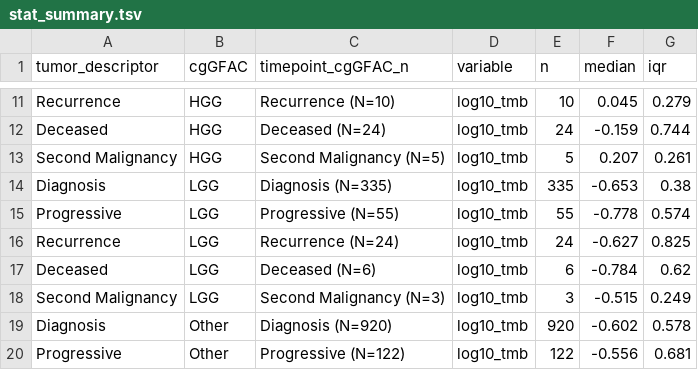
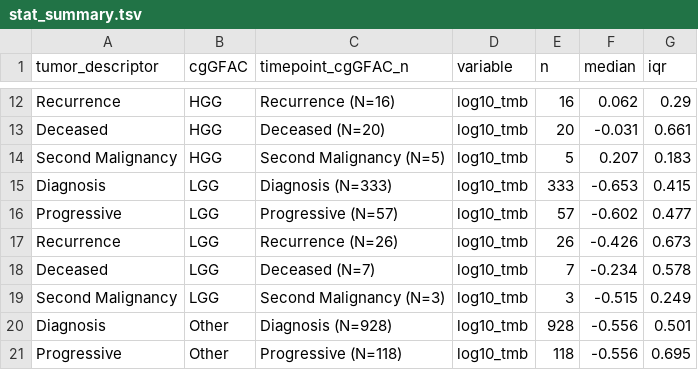
Before and after one commit to rokitalab/tumor-evolution, a TSV file: analyses/tmb-vaf-longitudinal/results/stat_summary.tsv, drawn as a sheet; only a part is shown, gaps mark what is left out; addresses are those after the commit; the diff covers the shown part only; the diff names each change by its address in the sheet, - before the commit and + after, or states it on an @@ line.

```diff
--- a/analyses/tmb-vaf-longitudinal/results/stat_summary.tsv
+++ b/analyses/tmb-vaf-longitudinal/results/stat_summary.tsv
-C12 (timepoint_cgGFAC_n): Recurrence (N=10)
+C12 (timepoint_cgGFAC_n): Recurrence (N=16)
-E12 (n): 10
+E12 (n): 16
-F12 (median): 0.045
+F12 (median): 0.062
-G12 (iqr): 0.279
+G12 (iqr): 0.29
-C13 (timepoint_cgGFAC_n): Deceased (N=24)
+C13 (timepoint_cgGFAC_n): Deceased (N=20)
-E13 (n): 24
+E13 (n): 20
-F13 (median): -0.159
+F13 (median): -0.031
-G13 (iqr): 0.744
+G13 (iqr): 0.661
-G14 (iqr): 0.261
+G14 (iqr): 0.183
-C15 (timepoint_cgGFAC_n): Diagnosis (N=335)
+C15 (timepoint_cgGFAC_n): Diagnosis (N=333)
-E15 (n): 335
+E15 (n): 333
-G15 (iqr): 0.38
+G15 (iqr): 0.415
-C16 (timepoint_cgGFAC_n): Progressive (N=55)
+C16 (timepoint_cgGFAC_n): Progressive (N=57)
-E16 (n): 55
+E16 (n): 57
-F16 (median): -0.778
+F16 (median): -0.602
-G16 (iqr): 0.574
+G16 (iqr): 0.477
-C17 (timepoint_cgGFAC_n): Recurrence (N=24)
+C17 (timepoint_cgGFAC_n): Recurrence (N=26)
-E17 (n): 24
+E17 (n): 26
-F17 (median): -0.627
+F17 (median): -0.426
-G17 (iqr): 0.825
+G17 (iqr): 0.673
-C18 (timepoint_cgGFAC_n): Deceased (N=6)
+C18 (timepoint_cgGFAC_n): Deceased (N=7)
-E18 (n): 6
+E18 (n): 7
-F18 (median): -0.784
+F18 (median): -0.234
-G18 (iqr): 0.62
+G18 (iqr): 0.578
-C20 (timepoint_cgGFAC_n): Diagnosis (N=920)
+C20 (timepoint_cgGFAC_n): Diagnosis (N=928)
-E20 (n): 920
+E20 (n): 928
-F20 (median): -0.602
+F20 (median): -0.556
-G20 (iqr): 0.578
+G20 (iqr): 0.501
-C21 (timepoint_cgGFAC_n): Progressive (N=122)
+C21 (timepoint_cgGFAC_n): Progressive (N=118)
-E21 (n): 122
+E21 (n): 118
-G21 (iqr): 0.681
+G21 (iqr): 0.695
```
Also changed, not shown: 2 added rows and 40 edited cells elsewhere in this file, analyses/tmb-vaf-longitudinal/results/stat_test.tsv, 8 other files.
